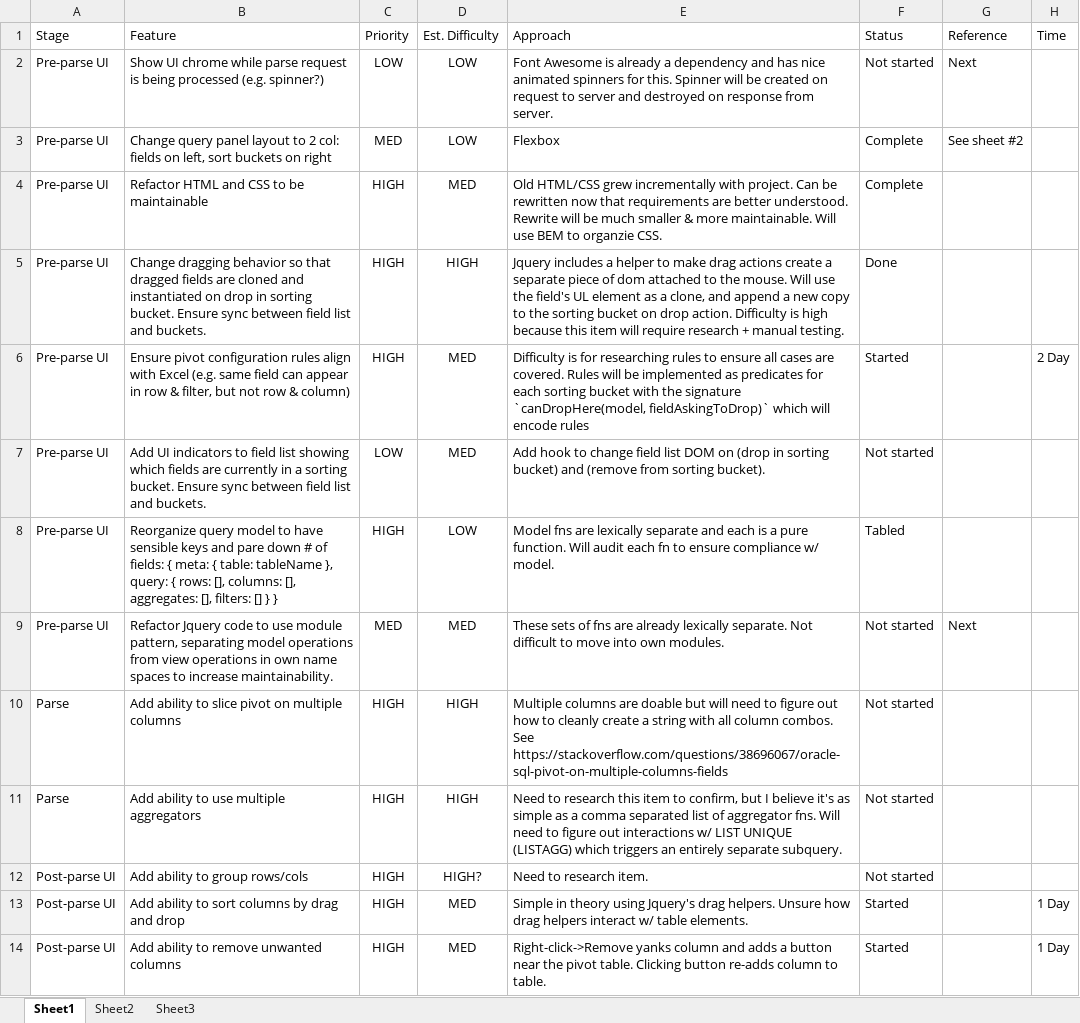
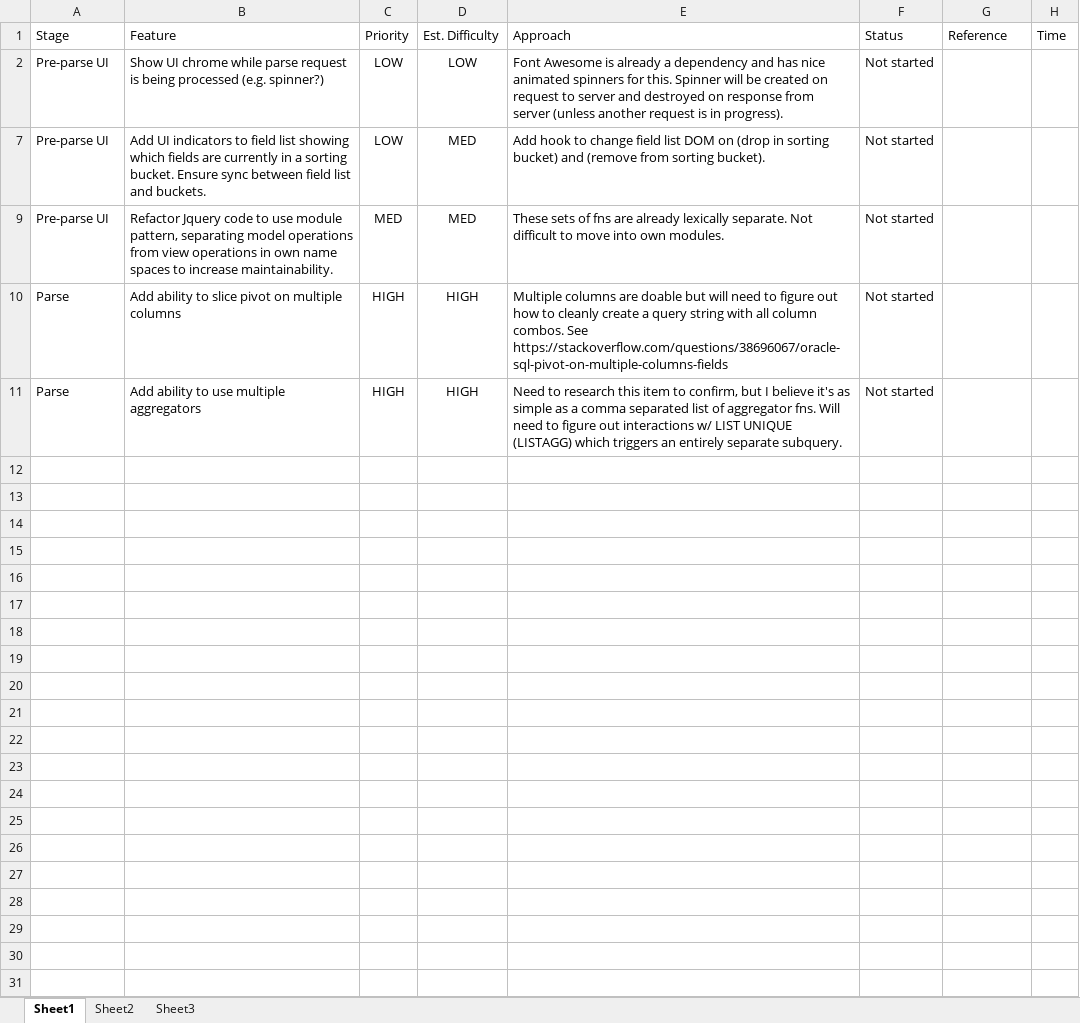
Before and after one commit to rgscherf/tpivot, an Excel workbook: tracking/tpivot-next-steps2017-06-19.xlsx, sheet Sheet1, drawn as a sheet; values as stored, in another font and other column widths than the file's, no borders; the diff names each change by its address in the sheet, - before the commit and + after, or states it on an @@ line.

Commit message:
excel updates

```diff
--- a/tracking/tpivot-next-steps2017-06-19.xlsx (sheet Sheet1)
+++ b/tracking/tpivot-next-steps2017-06-19.xlsx (sheet Sheet1)
-E2: …response from server.
+E2: …response from server (unless another request is in progress).
-G2: Next
+G2: (empty)
@@ row 3 hidden: Pre-parse UI | Change query panel layout to 2 col: fields on left, sort buckets on right | MED | LOW | Flexbox | Complete | See sheet #2 @@
@@ row 4 hidden: Pre-parse UI | Refactor HTML and CSS to be maintainable | HIGH | MED | Old HTML/CSS grew incrementally with project. Can be rewritten now that requirements are better understood. Rewrite will be much smaller & more maintainable. Will use BEM to organzie CSS. | Complete @@
-row 5: Pre-parse UI | Change dragging behavior so that dragged fields are cloned and instantiated on drop in sorting bucket. Ensure sync between field list and buckets. | HIGH | HIGH | Jquery includes a helper to make drag actions create a separate piece of dom attached to the mouse. Will use the field's UL element as a clone, and append a new copy to the sorting bucket on drop action. Difficulty is high because this item will require research + manual testing. | Done
-row 6: Pre-parse UI | Ensure pivot configuration rules align with Excel (e.g. same field can appear in row & filter, but not row & column) | HIGH | MED | Difficulty is for researching rules to ensure all cases are covered. Rules will be implemented as predicates for each sorting bucket with the signature `canDropHere(model, fieldAskingToDrop)` which will encode rules | Started |  | 2 Day
-row 8: Pre-parse UI | Reorganize query model to have sensible keys and pare down # of fields: { meta: { table: tableName }, query: { rows: [], columns: [], aggregates: [], filters: [] } } | HIGH | LOW | Model fns are lexically separate and each is a pure function. Will audit each fn to ensure compliance w/ model. | Tabled
-G9: Next
+G9: (empty)
-E10: …create a string with…
+E10: …create a query string with…
-row 12: Post-parse UI | Add ability to group rows/cols | HIGH | HIGH? | Need to research item. | Not started
-row 13: Post-parse UI | Add ability to sort columns by drag and drop | HIGH | MED | Simple in theory using Jquery's drag helpers. Unsure how drag helpers interact w/ table elements. | Started |  | 1 Day
-row 14: Post-parse UI | Add ability to remove unwanted columns | HIGH | MED | Right-click->Remove yanks column and adds a button near the pivot table. Clicking button re-adds column to table. | Started |  | 1 Day
```
Also changed, not shown: hidden cells.
